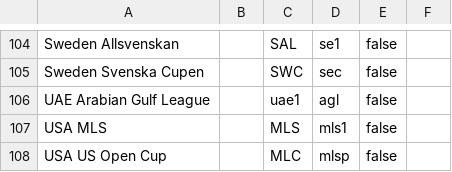
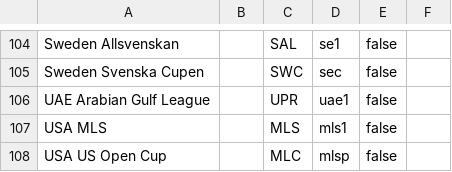
Before and after one commit to tanjt107/football-prediction, a CSV file: assets/leagues.csv, drawn as a sheet; only a part is shown, gaps mark what is left out.

Commit message:
fix: uae league name and logo

```diff
--- a/assets/leagues.csv
+++ b/assets/leagues.csv
@@ -105,3 +105,3 @@ Sweden Allsvenskan,,SAL,se1,false,
 Sweden Svenska Cupen,,SWC,sec,false,
-UAE Arabian Gulf League,,uae1,agl,false,
+UAE Arabian Gulf League,,UPR,uae1,false,
 USA MLS,,MLS,mls1,false,
```
